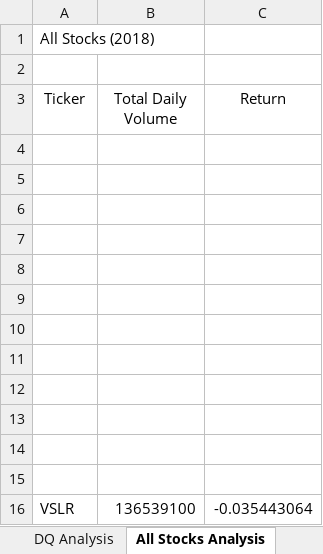
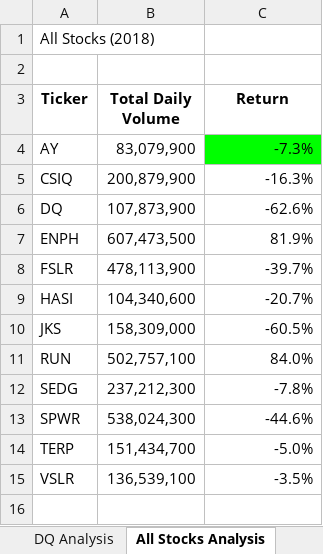
Before and after one commit to cloestreich/stock-analysis, an Excel workbook: green_stocks.xlsm, sheet All Stocks Analysis, drawn as a sheet; values as stored, in another font and other column widths than the file's, no borders; removed rows and columns are numbered as before the commit, all else as after; the diff names each change by its address in the sheet, - before the commit and + after, or states it on an @@ line.

Commit message:
Add files via upload

```diff
--- a/green_stocks.xlsm (sheet All Stocks Analysis)
+++ b/green_stocks.xlsm (sheet All Stocks Analysis)
-A3:C3 bold: off
+A3:C3 bold: on
-row 4: (empty)
+row 4: AY | 83,079,900 | -7.3%
-C4 fill: none
+C4 fill: #00FF00
-row 5: (empty)
+row 5: CSIQ | 200,879,900 | -16.3%
-row 6: (empty)
+row 6: DQ | 107,873,900 | -62.6%
-row 7: (empty)
+row 7: ENPH | 607,473,500 | 81.9%
-row 8: (empty)
+row 8: FSLR | 478,113,900 | -39.7%
-row 9: (empty)
+row 9: HASI | 104,340,600 | -20.7%
-row 10: (empty)
+row 10: JKS | 158,309,000 | -60.5%
-row 11: (empty)
+row 11: RUN | 502,757,100 | 84.0%
-row 12: (empty)
+row 12: SEDG | 237,212,300 | -7.8%
-row 13: (empty)
+row 13: SPWR | 538,024,300 | -44.6%
-row 14: (empty)
+row 14: TERP | 151,434,700 | -5.0%
-row 15: (empty)
-B15 (Total Daily Volume): 136539100
+B15 (Total Daily Volume): 136,539,100
-C15 (Return): -0.035443064
+C15 (Return): -3.5%
```
